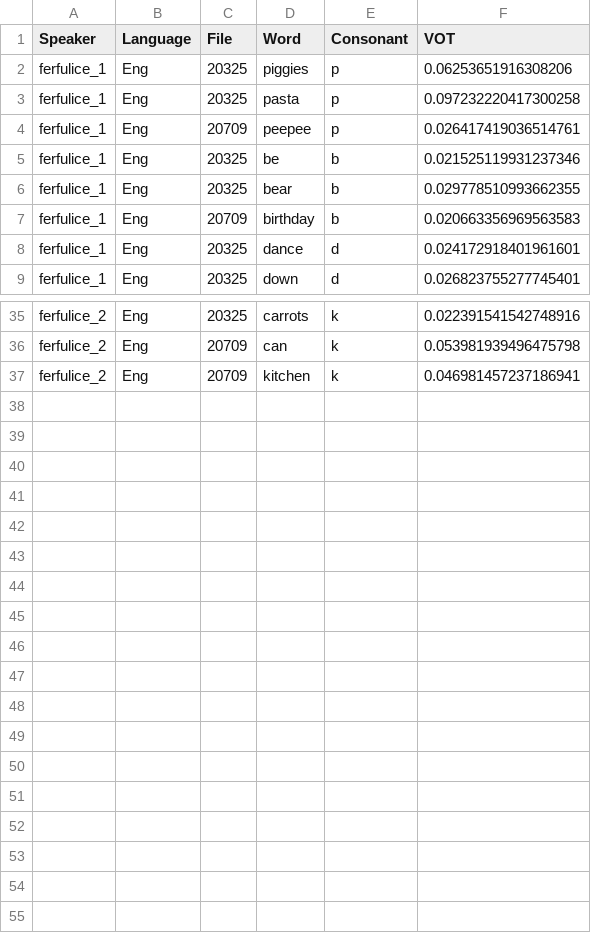
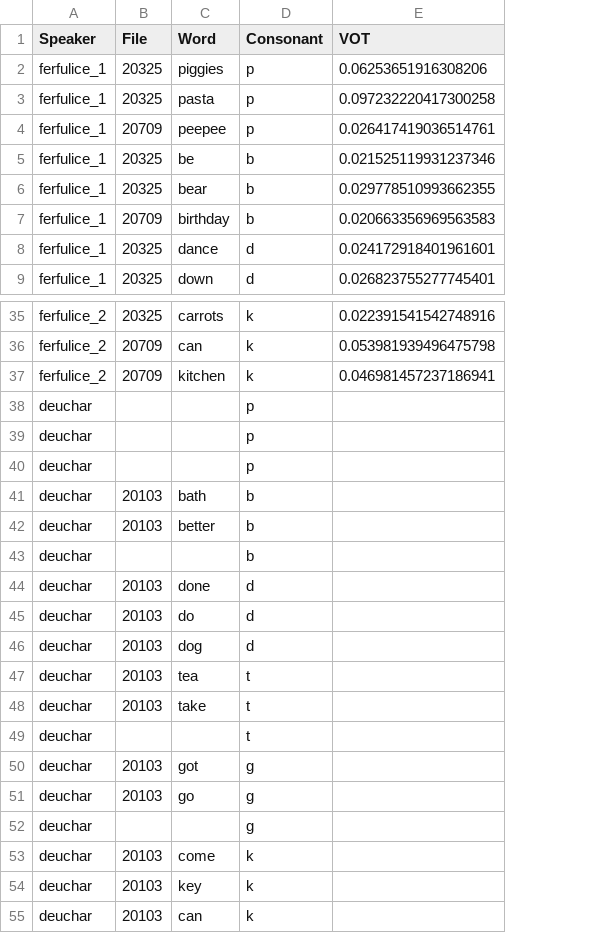
Before and after one commit to paynesa/bilingual-vot, a CSV file: eng_vot_data.csv, drawn as a sheet; only a part is shown, gaps mark what is left out; removed rows and columns are numbered as before the commit, all else as after; the diff names each change by its address in the sheet, - before the commit and + after, or states it on an @@ line.

Commit message:
deuchar english first file

```diff
--- a/eng_vot_data.csv
+++ b/eng_vot_data.csv
-column B (Language), rows 2-9: all Eng; rows 35-37: all Eng
+row 38: deuchar |  |  | p
+row 39: deuchar |  |  | p
+row 40: deuchar |  |  | p
+row 41: deuchar | 20103 | bath | b
+row 42: deuchar | 20103 | better | b
+row 43: deuchar |  |  | b
+row 44: deuchar | 20103 | done | d
+row 45: deuchar | 20103 | do | d
+row 46: deuchar | 20103 | dog | d
+row 47: deuchar | 20103 | tea | t
+row 48: deuchar | 20103 | take | t
+row 49: deuchar |  |  | t
+row 50: deuchar | 20103 | got | g
+row 51: deuchar | 20103 | go | g
+row 52: deuchar |  |  | g
+row 53: deuchar | 20103 | come | k
+row 54: deuchar | 20103 | key | k
+row 55: deuchar | 20103 | can | k
```
Also changed, not shown: spa_vot_data.csv, 13 other files.
